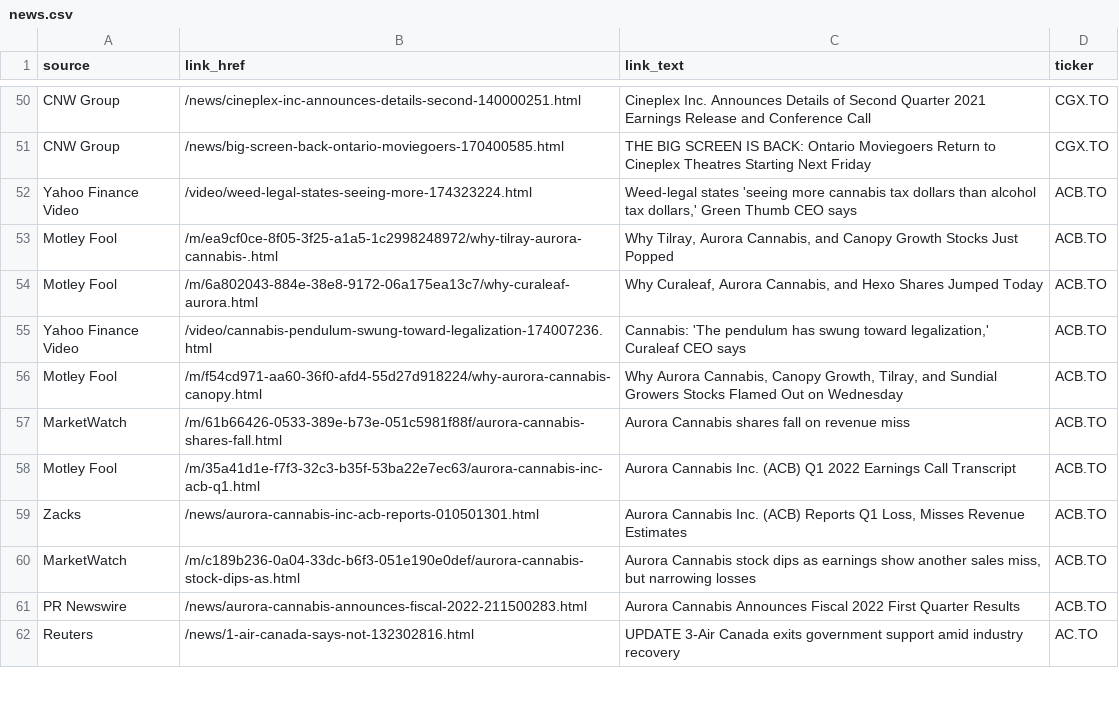
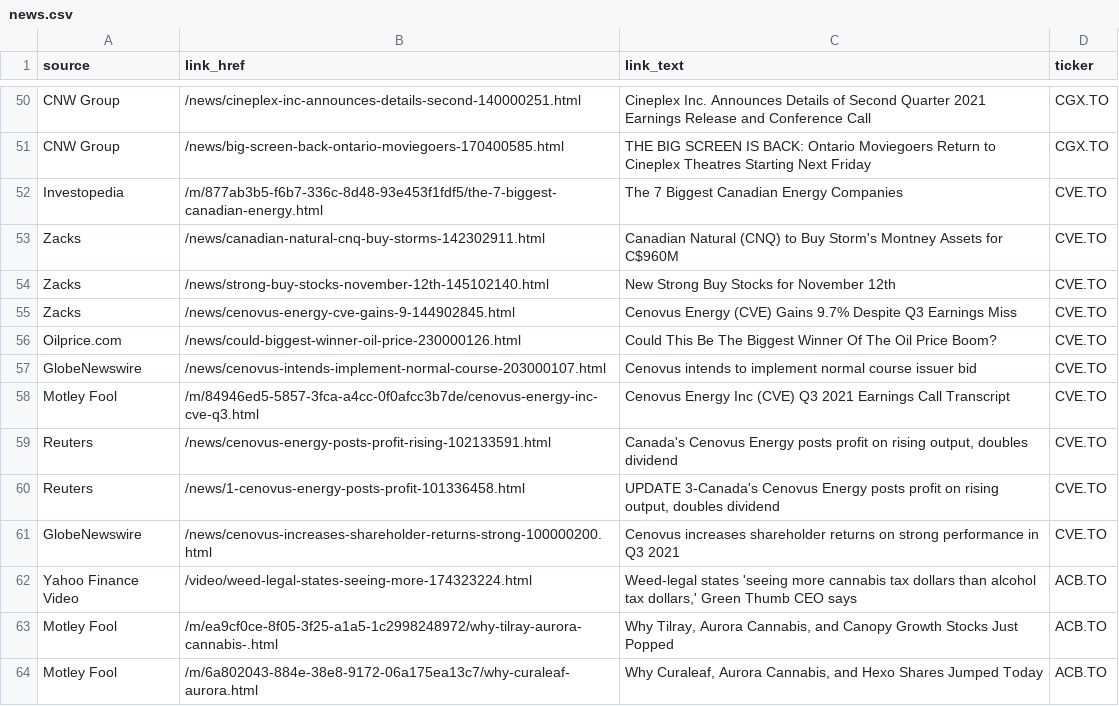
Before and after one commit to dli-invest/halts_and_news, a CSV file: news.csv, drawn as a sheet; only a part is shown, gaps mark what is left out; the shorter side is filled out with more unchanged rows; the diff names each change by its address in the sheet, - before the commit and + after, or states it on an @@ line.

```diff
--- a/news.csv
+++ b/news.csv
+row 52: Investopedia | /m/877ab3b5-f6b7-336c-8d48-93e453f1fdf5/the-7-biggest-canadian-energy.html | The 7 Biggest Canadian Energy Companies | CVE.TO
+row 53: Zacks | /news/canadian-natural-cnq-buy-storms-142302911.html | Canadian Natural (CNQ) to Buy Storm's Montney Assets for C$960M | CVE.TO
+row 54: Zacks | /news/strong-buy-stocks-november-12th-145102140.html | New Strong Buy Stocks for November 12th | CVE.TO
+row 55: Zacks | /news/cenovus-energy-cve-gains-9-144902845.html | Cenovus Energy (CVE) Gains 9.7% Despite Q3 Earnings Miss | CVE.TO
+row 56: Oilprice.com | /news/could-biggest-winner-oil-price-230000126.html | Could This Be The Biggest Winner Of The Oil Price Boom? | CVE.TO
+row 57: GlobeNewswire | /news/cenovus-intends-implement-normal-course-203000107.html | Cenovus intends to implement normal course issuer bid | CVE.TO
+row 58: Motley Fool | /m/84946ed5-5857-3fca-a4cc-0f0afcc3b7de/cenovus-energy-inc-cve-q3.html | Cenovus Energy Inc (CVE) Q3 2021 Earnings Call Transcript | CVE.TO
+row 59: Reuters | /news/cenovus-energy-posts-profit-rising-102133591.html | Canada's Cenovus Energy posts profit on rising output, doubles dividend | CVE.TO
+row 60: Reuters | /news/1-cenovus-energy-posts-profit-101336458.html | UPDATE 3-Canada's Cenovus Energy posts profit on rising output, doubles dividend | CVE.TO
+row 61: GlobeNewswire | /news/cenovus-increases-shareholder-returns-strong-100000200.html | Cenovus increases shareholder returns on strong performance in Q3 2021 | CVE.TO
```
Also changed, not shown: full_news.csv, halts.csv.
